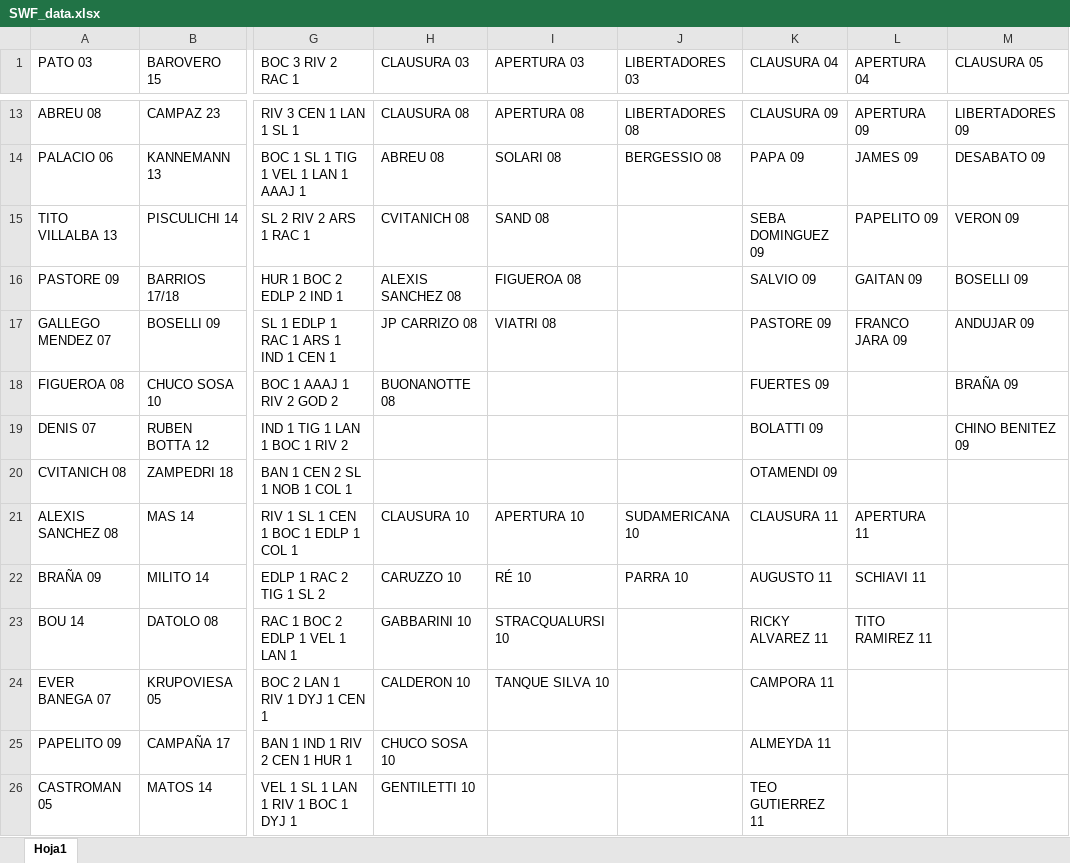
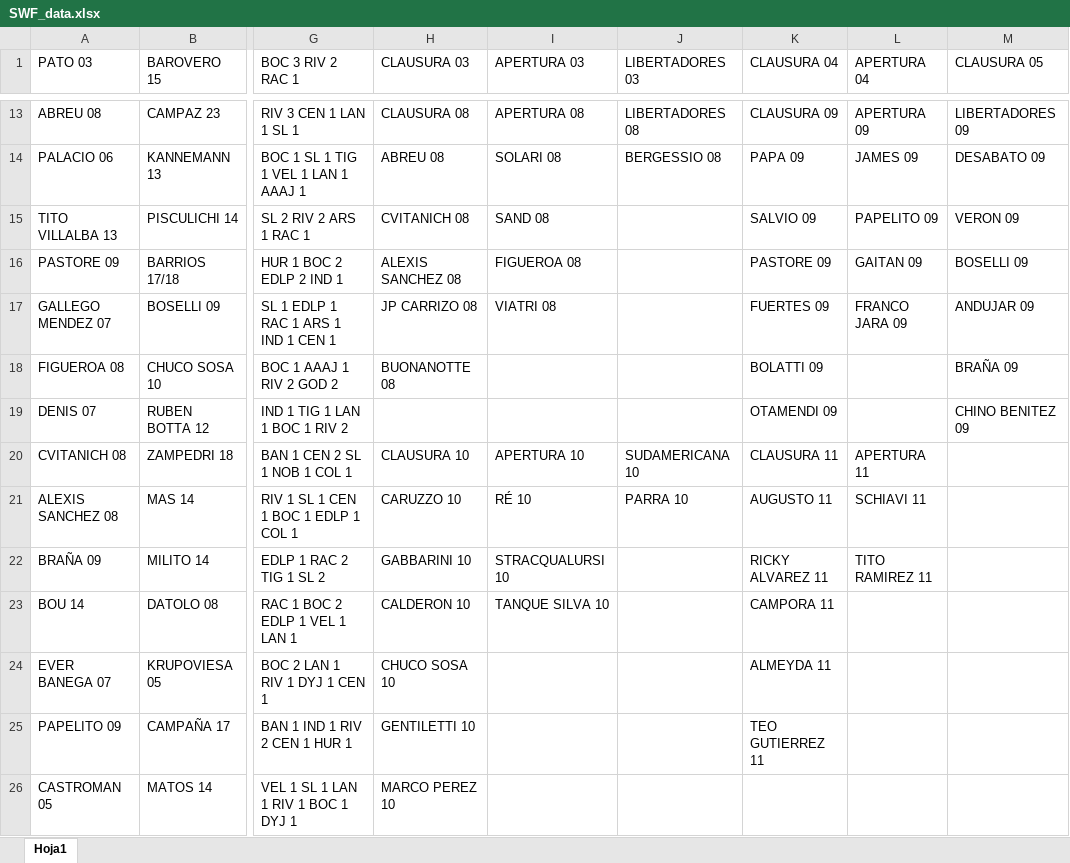
Before and after one commit to ulisesmatysiak/SWF, an Excel workbook: data/SWF_data.xlsx, sheet Hoja1, drawn as a sheet; only a part is shown, gaps mark what is left out; values as stored, in another font and other column widths than the file's, no cell formats; the diff covers the shown part only; the diff names each change by its address in the sheet, - before the commit and + after, or states it on an @@ line.

```diff
--- a/data/SWF_data.xlsx (sheet Hoja1)
+++ b/data/SWF_data.xlsx (sheet Hoja1)
-K15 (CLAUSURA 04): SEBA DOMINGUEZ 09
+K15 (CLAUSURA 04): SALVIO 09
-K16 (CLAUSURA 04): SALVIO 09
+K16 (CLAUSURA 04): PASTORE 09
-K17 (CLAUSURA 04): PASTORE 09
+K17 (CLAUSURA 04): FUERTES 09
-K18 (CLAUSURA 04): FUERTES 09
+K18 (CLAUSURA 04): BOLATTI 09
-K19 (CLAUSURA 04): BOLATTI 09
+K19 (CLAUSURA 04): OTAMENDI 09
-H20 (CLAUSURA 03): (empty)
+H20 (CLAUSURA 03): CLAUSURA 10
-I20 (APERTURA 03): (empty)
+I20 (APERTURA 03): APERTURA 10
-J20 (LIBERTADORES 03): (empty)
+J20 (LIBERTADORES 03): SUDAMERICANA 10
-K20 (CLAUSURA 04): OTAMENDI 09
+K20 (CLAUSURA 04): CLAUSURA 11
-L20 (APERTURA 04): (empty)
+L20 (APERTURA 04): APERTURA 11
-H21 (CLAUSURA 03): CLAUSURA 10
+H21 (CLAUSURA 03): CARUZZO 10
-I21 (APERTURA 03): APERTURA 10
+I21 (APERTURA 03): RÉ 10
-J21 (LIBERTADORES 03): SUDAMERICANA 10
+J21 (LIBERTADORES 03): PARRA 10
-K21 (CLAUSURA 04): CLAUSURA 11
+K21 (CLAUSURA 04): AUGUSTO 11
-L21 (APERTURA 04): APERTURA 11
+L21 (APERTURA 04): SCHIAVI 11
-H22 (CLAUSURA 03): CARUZZO 10
+H22 (CLAUSURA 03): GABBARINI 10
-I22 (APERTURA 03): RÉ 10
+I22 (APERTURA 03): STRACQUALURSI 10
-J22 (LIBERTADORES 03): PARRA 10
+J22 (LIBERTADORES 03): (empty)
-K22 (CLAUSURA 04): AUGUSTO 11
+K22 (CLAUSURA 04): RICKY ALVAREZ 11
-L22 (APERTURA 04): SCHIAVI 11
+L22 (APERTURA 04): TITO RAMIREZ 11
-H23 (CLAUSURA 03): GABBARINI 10
+H23 (CLAUSURA 03): CALDERON 10
-I23 (APERTURA 03): STRACQUALURSI 10
+I23 (APERTURA 03): TANQUE SILVA 10
-K23 (CLAUSURA 04): RICKY ALVAREZ 11
+K23 (CLAUSURA 04): CAMPORA 11
-L23 (APERTURA 04): TITO RAMIREZ 11
+L23 (APERTURA 04): (empty)
-H24 (CLAUSURA 03): CALDERON 10
+H24 (CLAUSURA 03): CHUCO SOSA 10
-I24 (APERTURA 03): TANQUE SILVA 10
+I24 (APERTURA 03): (empty)
-K24 (CLAUSURA 04): CAMPORA 11
+K24 (CLAUSURA 04): ALMEYDA 11
-H25 (CLAUSURA 03): CHUCO SOSA 10
+H25 (CLAUSURA 03): GENTILETTI 10
-K25 (CLAUSURA 04): ALMEYDA 11
+K25 (CLAUSURA 04): TEO GUTIERREZ 11
-H26 (CLAUSURA 03): GENTILETTI 10
+H26 (CLAUSURA 03): MARCO PEREZ 10
-K26 (CLAUSURA 04): TEO GUTIERREZ 11
+K26 (CLAUSURA 04): (empty)
```
Also changed, not shown: 2 added rows, 3 removed rows and 152 edited cells elsewhere in this sheet, cell formats, 4 other files.
